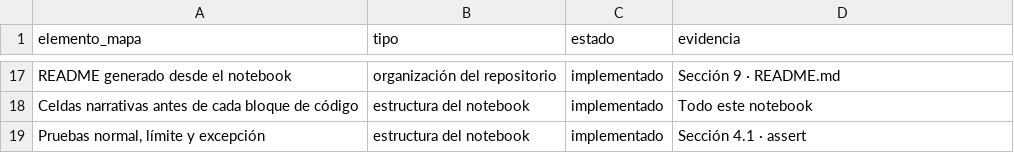
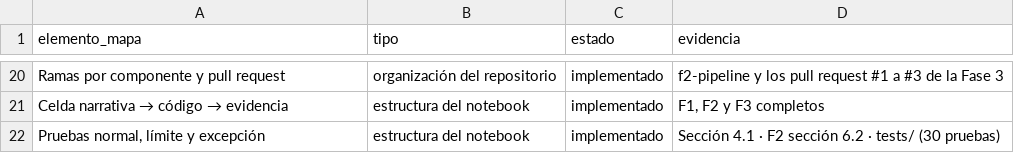
Before and after one commit to edgararciav-cpu/mcdi500-grupo6, a CSV file: docs/vinculacion_mapa_conceptual.csv, drawn as a sheet; only a part is shown, gaps mark what is left out; addresses are those after the commit; the diff covers the shown part only; the diff names each change by its address in the sheet, - before the commit and + after, or states it on an @@ line.

Commit message:
docs: objetivos analíticos, metodología y vinculación con el mapa al cierre de la Fase 3
F1 ejecutado de nuevo: el objetivo general y los específicos responden la pregunta del proyecto, la preparación de los datos pasa a metodología, la tabla de vinculación es la misma del informe y el README describe los datos como codificados.

```diff
--- a/docs/vinculacion_mapa_conceptual.csv
+++ b/docs/vinculacion_mapa_conceptual.csv
-A20 (elemento_mapa): README generado desde el notebook
+A20 (elemento_mapa): Ramas por componente y pull request
-D20 (evidencia): Sección 9 · README.md
+D20 (evidencia): f2-pipeline y los pull request #1 a #3 de la Fase 3
@@ A21 (elemento_mapa): Celdas narrativas antes de cada bloque de código → Celda narrativa → código → evidencia @@
-D21 (evidencia): Todo este notebook
+D21 (evidencia): F1, F2 y F3 completos
-D22 (evidencia): Sección 4.1 · assert
+D22 (evidencia): Sección 4.1 · F2 sección 6.2 · tests/ (30 pruebas)
```
Also changed, not shown: 9 added rows, 6 removed rows and 18 edited cells elsewhere in this file, 3 other files.
